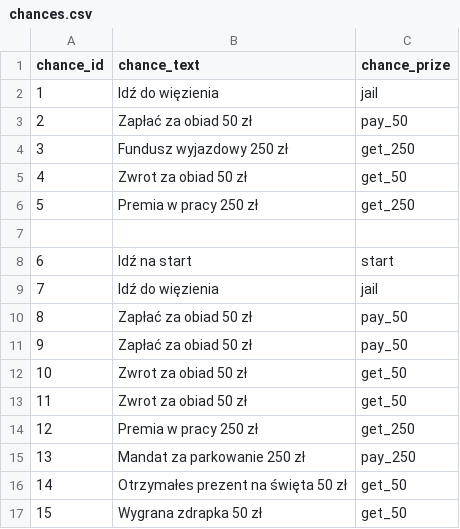
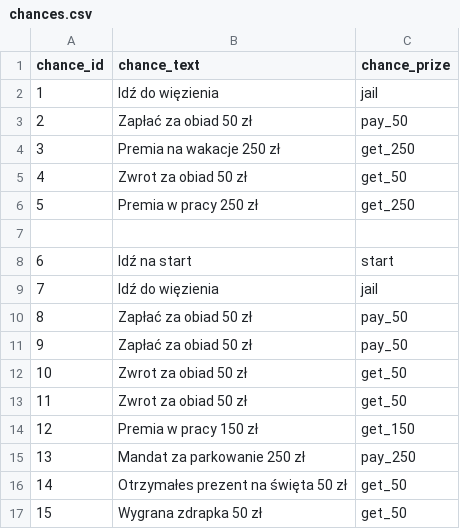
Before and after one commit to Cipriano074/Pythonpoly, a CSV file: data/chances.csv, drawn as a sheet.

```diff
--- a/data/chances.csv
+++ b/data/chances.csv
@@ -3,3 +3,3 @@ chance_id,chance_text,chance_prize
 2,Zapłać za obiad 50 zł,pay_50
-3,Fundusz wyjazdowy 250 zł,get_250
+3,Premia na wakacje 250 zł,get_250
 4,Zwrot za obiad 50 zł,get_50
@@ -13,3 +13,3 @@ chance_id,chance_text,chance_prize
 11,Zwrot za obiad 50 zł,get_50
-12,Premia w pracy 250 zł,get_250
+12,Premia w pracy 150 zł,get_150
 13,Mandat za parkowanie 250 zł,pay_250
```
Also changed, not shown: data/cards2.csv, 7 other files.
